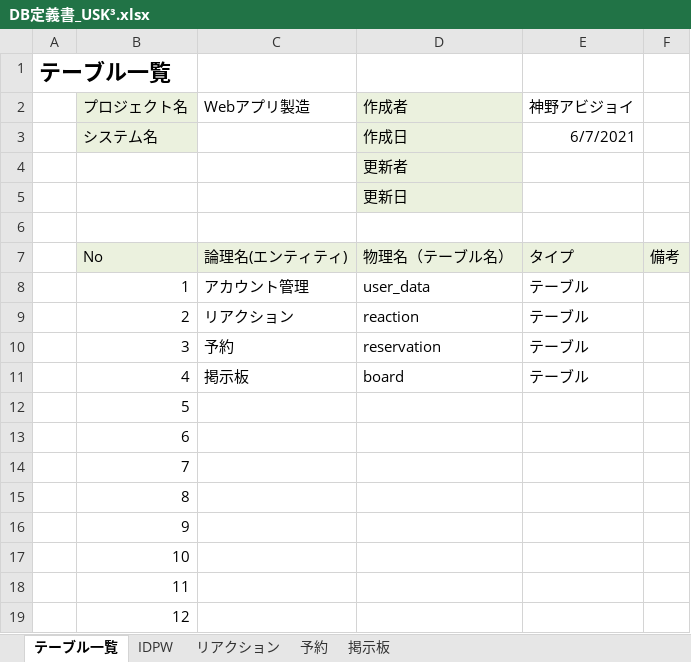
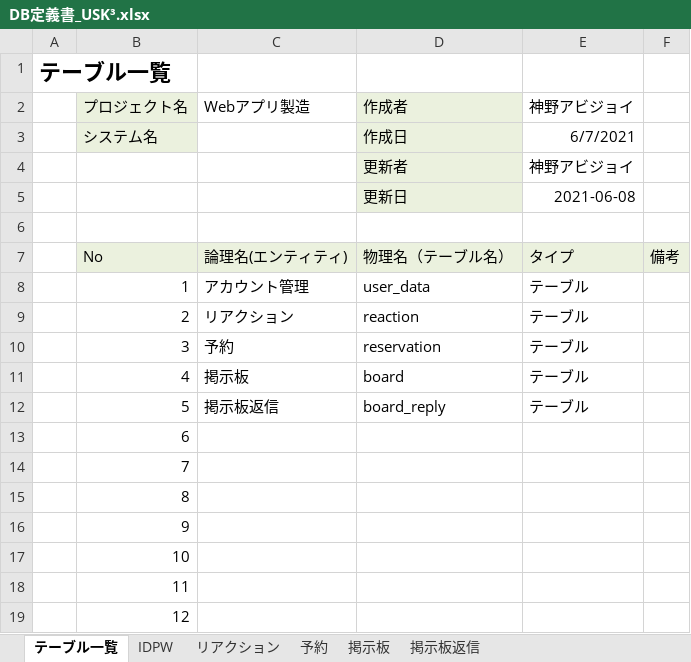
Before and after one commit to DOJO-2021/E-5, an Excel workbook: documents/DB定義書_USK³.xlsx, sheet テーブル一覧, drawn as a sheet; only a part is shown; values as stored, in another font and other column widths than the file's, no borders; the diff names each change by its address in the sheet, - before the commit and + after, or states it on an @@ line.

```diff
--- a/documents/DB定義書_USK³.xlsx (sheet テーブル一覧)
+++ b/documents/DB定義書_USK³.xlsx (sheet テーブル一覧)
+sheet tab: 掲示板返信
-E4: (empty)
+E4: 神野アビジョイ
-E5: (empty)
+E5: 2021-06-08
-C12: (empty)
+C12: 掲示板返信
-D12: (empty)
+D12: board_reply
-E12: (empty)
+E12: テーブル
```
Also changed, not shown: sheet 掲示板.
